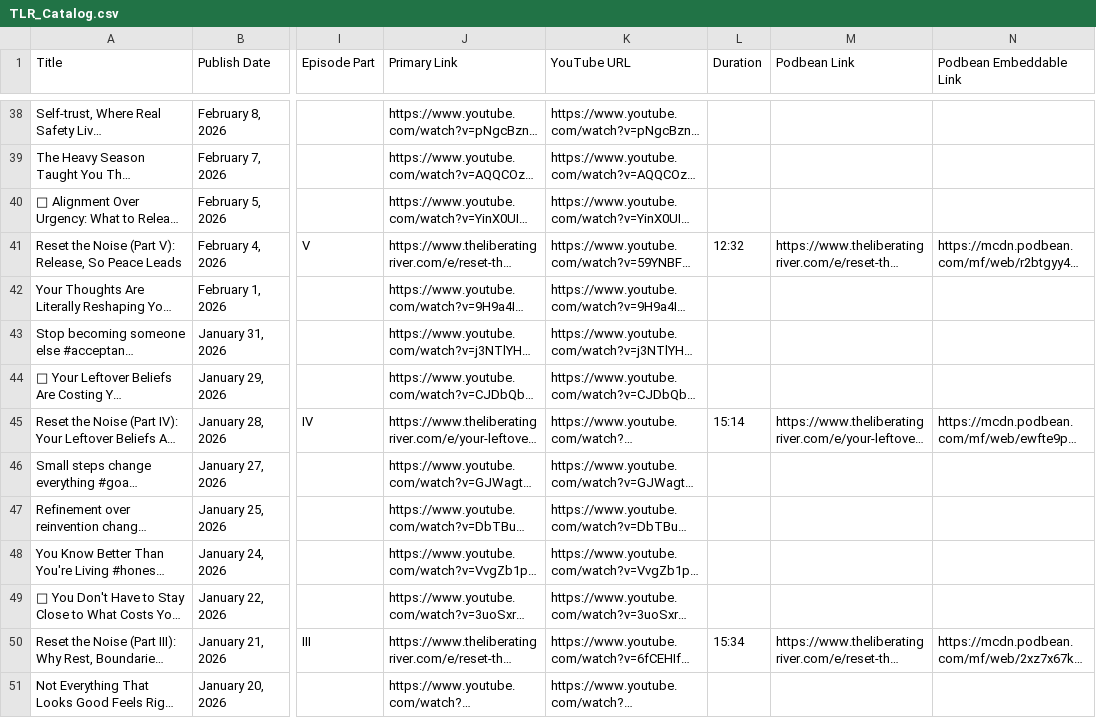
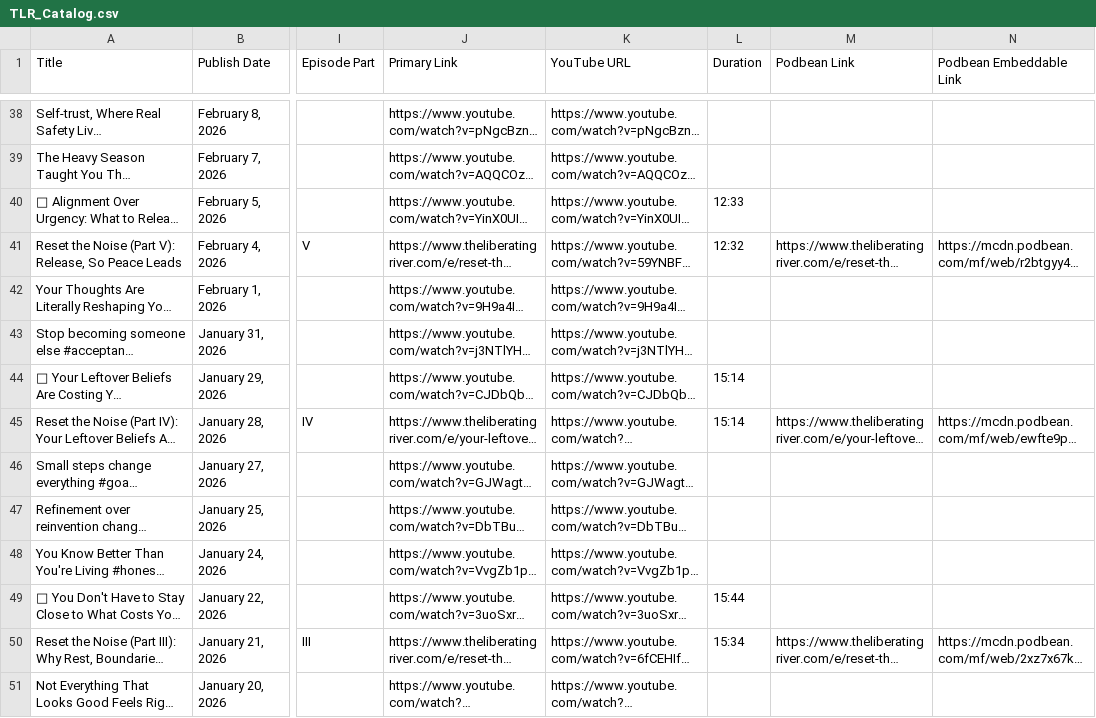
Before and after one commit to LiberatingLiving/TheLiberatingRiver-Catalog, a CSV file: TLR_Catalog.csv, drawn as a sheet; only a part is shown, gaps mark what is left out; long unchanged cells end in …; the diff covers the shown part only; the diff names each change by its address in the sheet, - before the commit and + after, or states it on an @@ line.

```diff
--- a/TLR_Catalog.csv
+++ b/TLR_Catalog.csv
-L40 (Duration): (empty)
+L40 (Duration): 12:33
-L44 (Duration): (empty)
+L44 (Duration): 15:14
-L49 (Duration): (empty)
+L49 (Duration): 15:44
```
Also changed, not shown: 31 edited cells elsewhere in this file.
